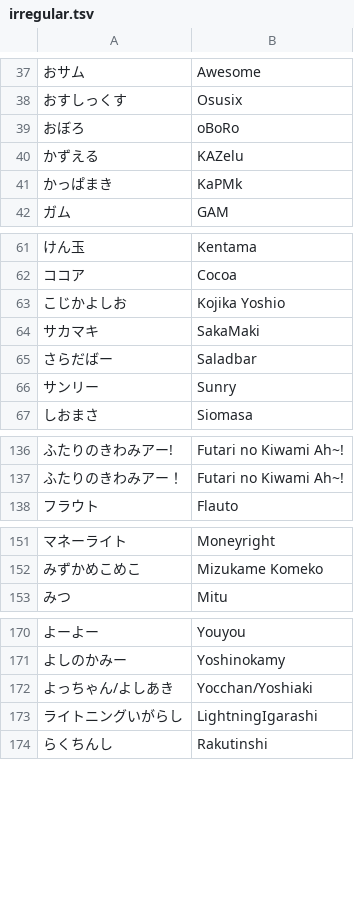
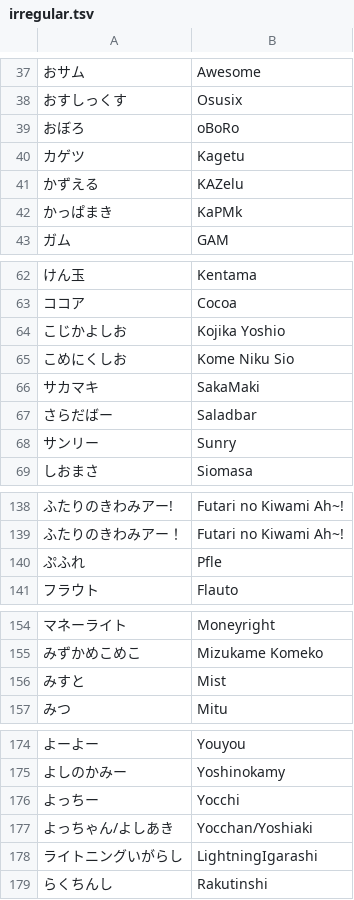
Before and after one commit to kenniky/smashgg-japanese-romanizer, a TSV file: irregular.tsv, drawn as a sheet; only a part is shown, gaps mark what is left out; the diff covers the shown part only; the diff names each change by its address in the sheet, - before the commit and + after, or states it on an @@ line.

Commit message:
top 128 placings at sumabato sp 26

```diff
--- a/irregular.tsv
+++ b/irregular.tsv
+row 40: カゲツ | Kagetu
+row 65: こめにくしお | Kome Niku Sio
+row 140: ぷふれ | Pfle
+row 156: みすと | Mist
+row 176: よっちー | Yocchi
```
Also changed, not shown: 1 added row elsewhere in this file.
